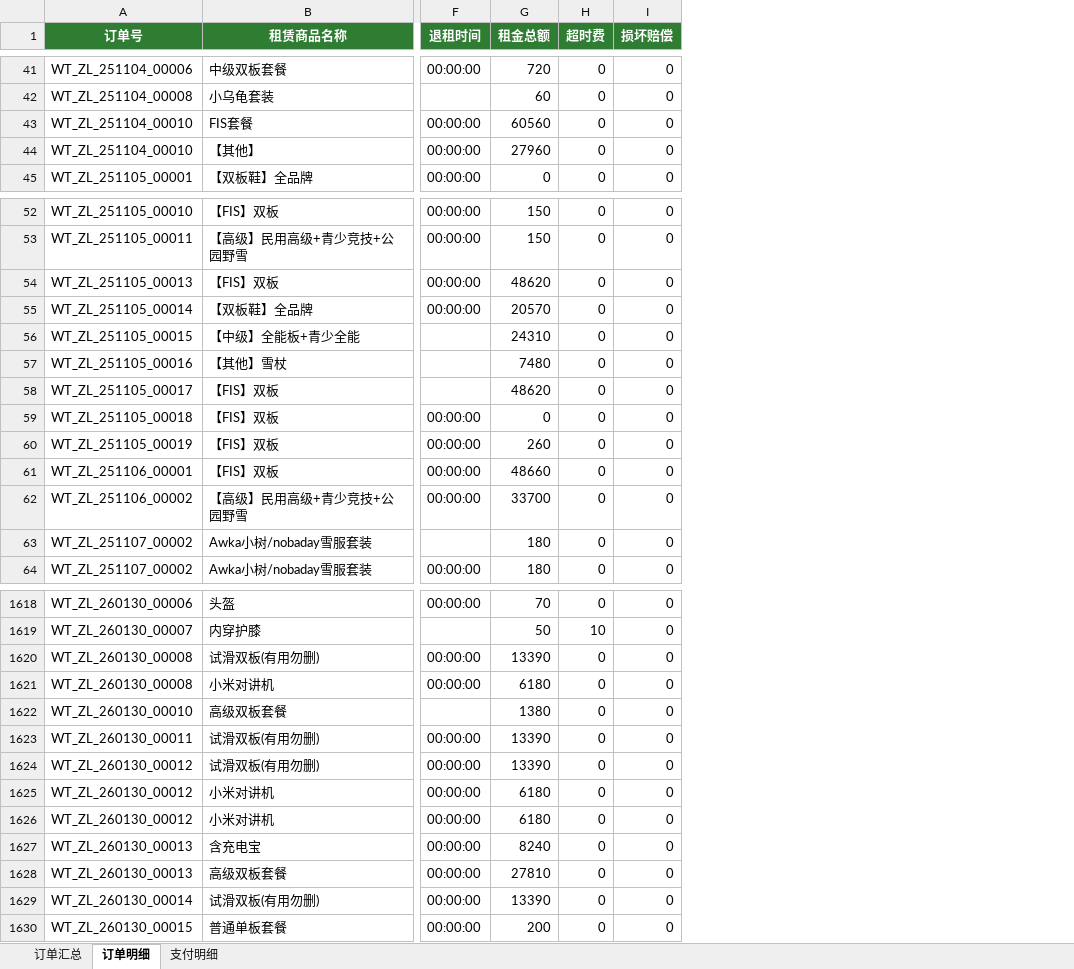
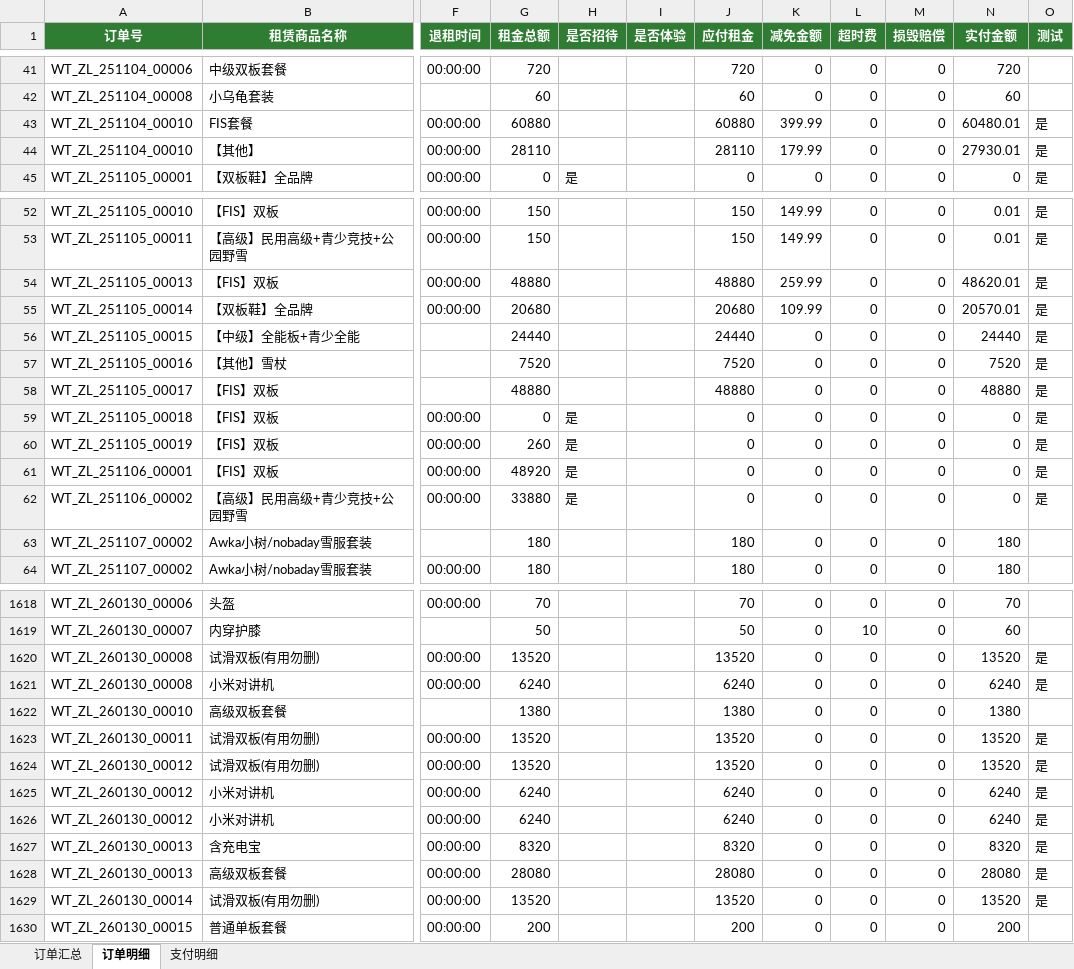
Before and after one commit to cangjie/snowmelt_ai_doc, an Excel workbook: wanlong_rent_orders_2025-10-15_2026-04-15.xlsx, sheet 订单明细, drawn as a sheet; only a part is shown, gaps mark what is left out; values as stored, in another font and other column widths than the file's, no borders; addresses are those after the commit; the diff covers the shown part only; the diff names each change by its address in the sheet, - before the commit and + after, or states it on an @@ line.

```diff
--- a/wanlong_rent_orders_2025-10-15_2026-04-15.xlsx (sheet 订单明细)
+++ b/wanlong_rent_orders_2025-10-15_2026-04-15.xlsx (sheet 订单明细)
+column H (是否招待), row 45: 是; rows 59-62: all 是
+column I (是否体验), empty
+column J (应付租金), rows 41-45: 720 | 60 | 60880 | 28110 | 0; rows 52-64: 150 | 150 | 48880 | 20680 | 24440 | 7520 | 48880 | 0 | 0 | 0 | 0 | 180 | 180; rows 1618-1630: 70 | 50 | 13520 | 6240 | 1380 | 13520 | 13520 | 6240 | 6240 | 8320 | 28080 | 13520 | 200
+column K (减免金额), rows 41-45: 0 | 0 | 399.99 | 179.99 | 0; rows 52-64: 149.99 | 149.99 | 259.99 | 109.99 | 0 | 0 | 0 | 0 | 0 | 0 | 0 | 0 | 0; rows 1618-1630: all 0
+column N (实付金额), rows 41-45: 720 | 60 | 60480.01 | 27930.01 | 0; rows 52-64: 0.01 | 0.01 | 48620.01 | 20570.01 | 24440 | 7520 | 48880 | 0 | 0 | 0 | 0 | 180 | 180; rows 1618-1630: 70 | 60 | 13520 | 6240 | 1380 | 13520 | 13520 | 6240 | 6240 | 8320 | 28080 | 13520 | 200
+column O (测试), rows 43-45: all 是; rows 52-62: all 是; rows 1620-1629: 是 | 是 |  | 是 | 是 | 是 | 是 | 是 | 是 | 是
-M1: 损坏赔偿
+M1: 损毁赔偿
-G43 (租金总额): 60560
+G43 (租金总额): 60880
-G44 (租金总额): 27960
+G44 (租金总额): 28110
-G54 (租金总额): 48620
+G54 (租金总额): 48880
-G55 (租金总额): 20570
+G55 (租金总额): 20680
-G56 (租金总额): 24310
+G56 (租金总额): 24440
-G57 (租金总额): 7480
+G57 (租金总额): 7520
-G58 (租金总额): 48620
+G58 (租金总额): 48880
-G61 (租金总额): 48660
+G61 (租金总额): 48920
-G62 (租金总额): 33700
+G62 (租金总额): 33880
-G1620 (租金总额): 13390
+G1620 (租金总额): 13520
-G1621 (租金总额): 6180
+G1621 (租金总额): 6240
-G1623:G1624 (租金总额): 13390
+G1623:G1624 (租金总额): 13520
-G1625:G1626 (租金总额): 6180
+G1625:G1626 (租金总额): 6240
-G1627 (租金总额): 8240
+G1627 (租金总额): 8320
-G1628 (租金总额): 27810
+G1628 (租金总额): 28080
-G1629 (租金总额): 13390
+G1629 (租金总额): 13520
```
Also changed, not shown: 60 edited cells elsewhere in this sheet, sheet 支付明细, sheet 订单汇总, csv_excel_diff.xlsx, 5 other files.
